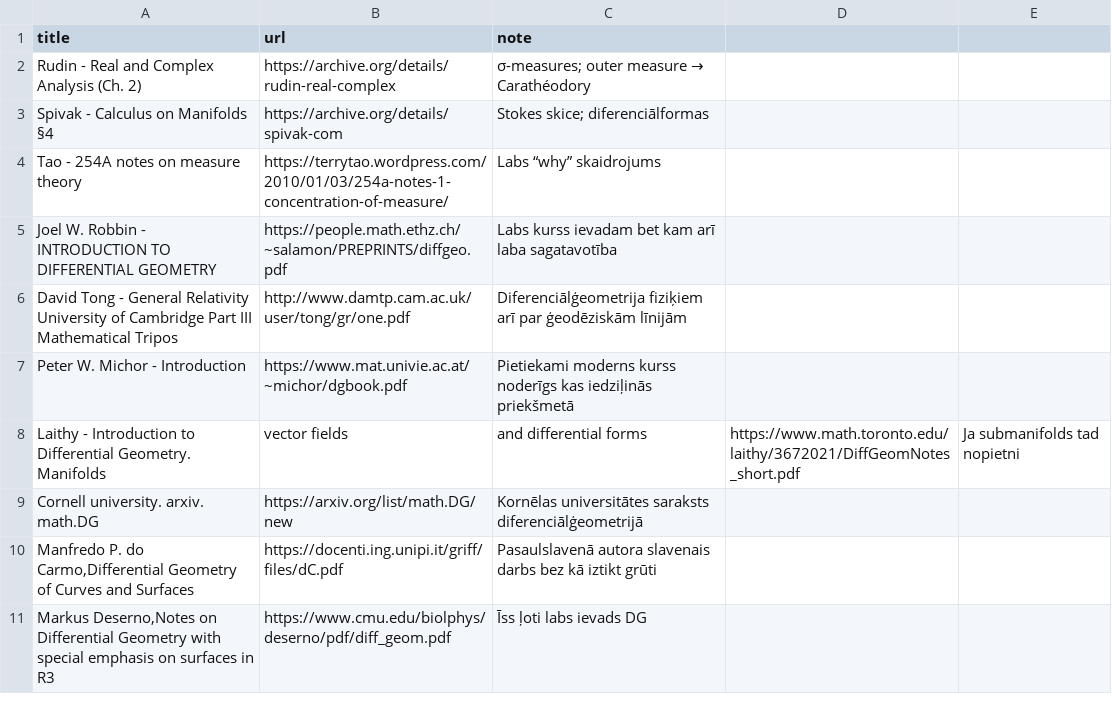
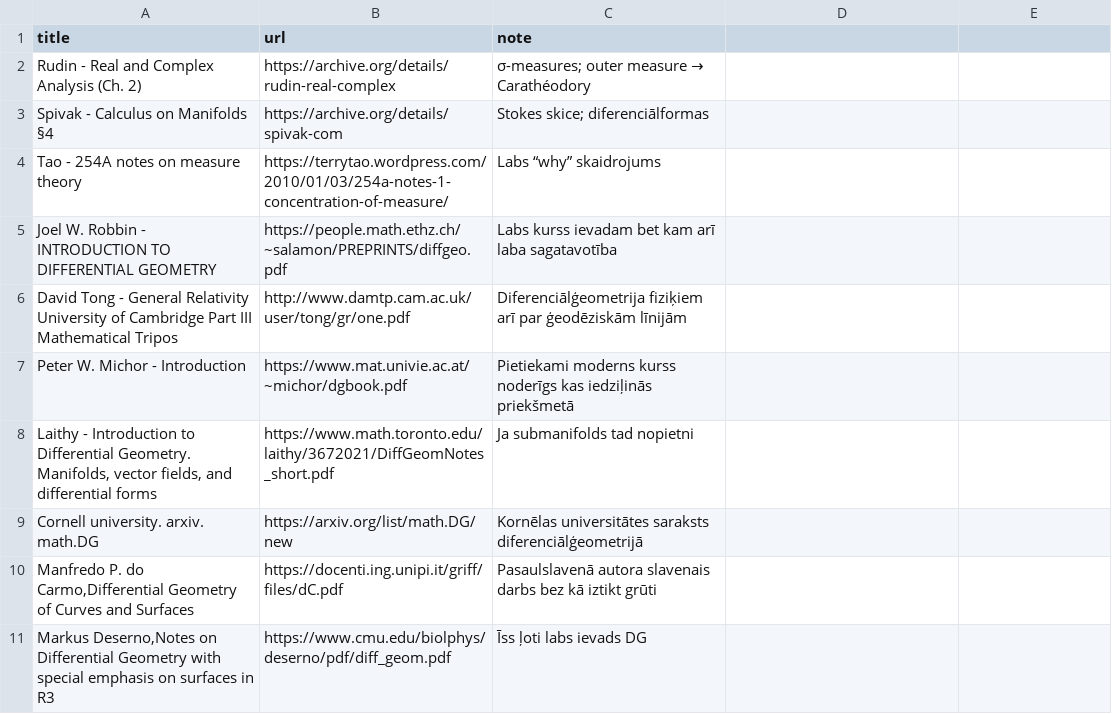
Before and after one commit to italozeps/custom-gpts, a CSV file: data/math_seeds.csv, drawn as a sheet.

Commit message:
Update math_seeds.csv

```diff
--- a/data/math_seeds.csv
+++ b/data/math_seeds.csv
@@ -7,3 +7,3 @@ David Tong - General Relativity University of Cambridge Part III Mathematical Tr
 Peter W. Michor - Introduction,https://www.mat.univie.ac.at/~michor/dgbook.pdf,Pietiekami moderns kurss noderīgs kas iedziļinās priekšmetā
-Laithy - Introduction to Differential Geometry. Manifolds, vector fields, and differential forms,https://www.math.toronto.edu/laithy/3672021/DiffGeomNotes_short.pdf,Ja submanifolds tad nopietni
+"Laithy - Introduction to Differential Geometry. Manifolds, vector fields, and differential forms",https://www.math.toronto.edu/laithy/3672021/DiffGeomNotes_short.pdf,Ja submanifolds tad nopietni
 Cornell university. arxiv. math.DG,https://arxiv.org/list/math.DG/new,Kornēlas universitātes saraksts diferenciālģeometrijā
```
